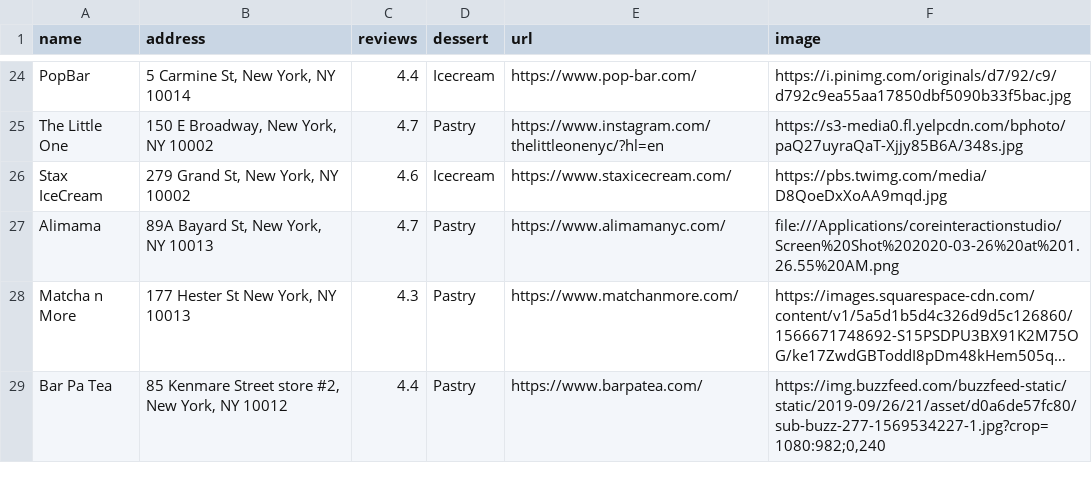
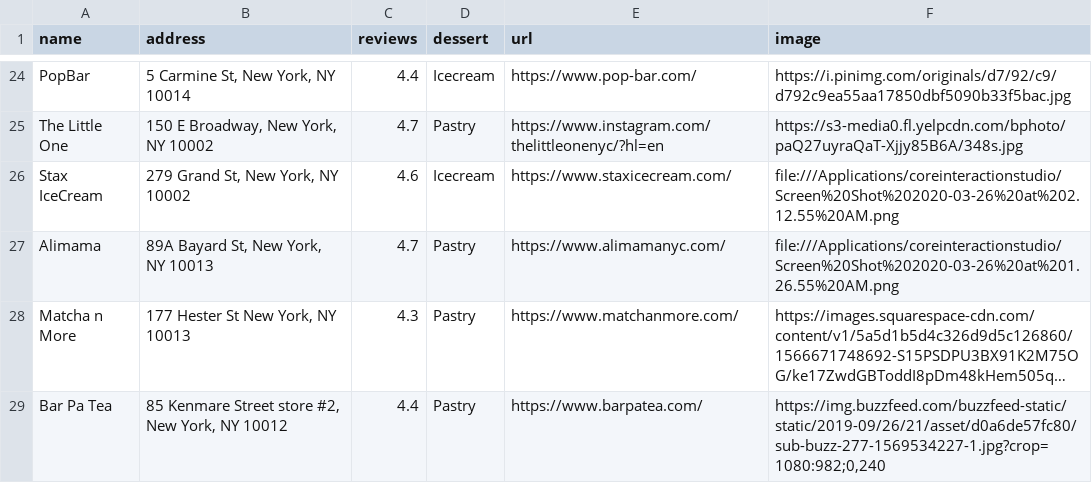
Before and after one commit to joe074/coreinteractionstudio, a CSV file: data - Sheet1.csv, drawn as a sheet; only a part is shown, gaps mark what is left out; long unchanged cells end in ….

Commit message:
Update data - Sheet1.csv

```diff
--- a/data - Sheet1.csv
+++ b/data - Sheet1.csv
@@ -33,3 +33,3 @@ PopBar,"5 Carmine St, New York, NY 10014",4.4,Icecream,https://www.pop-bar.com/,
 The Little One,"150 E Broadway, New York, NY 10002",4.7,Pastry,https://www.instagram.com/thelittleonenyc/?hl=en,https://s3-media0.fl.yelpcdn.com/bphoto/paQ27uyraQaT-Xjjy85B6A/348s.jpg
-Stax IceCream," 279 Grand St, New York, NY 10002",4.6,Icecream,https://www.staxicecream.com/,https://pbs.twimg.com/media/D8QoeDxXoAA9mqd.jpg
+Stax IceCream," 279 Grand St, New York, NY 10002",4.6,Icecream,https://www.staxicecream.com/,file:///Applications/coreinteractionstudio/Screen%20Shot%202020-03-26%20at%202.12.55%20AM.png
 Alimama,"89A Bayard St, New York, NY 10013",4.7,Pastry,https://www.alimamanyc.com/,file:///Applications/coreinteractionstudio/Screen%20Shot%202020-03-26%20at%201.26.55%20AM.png
```
